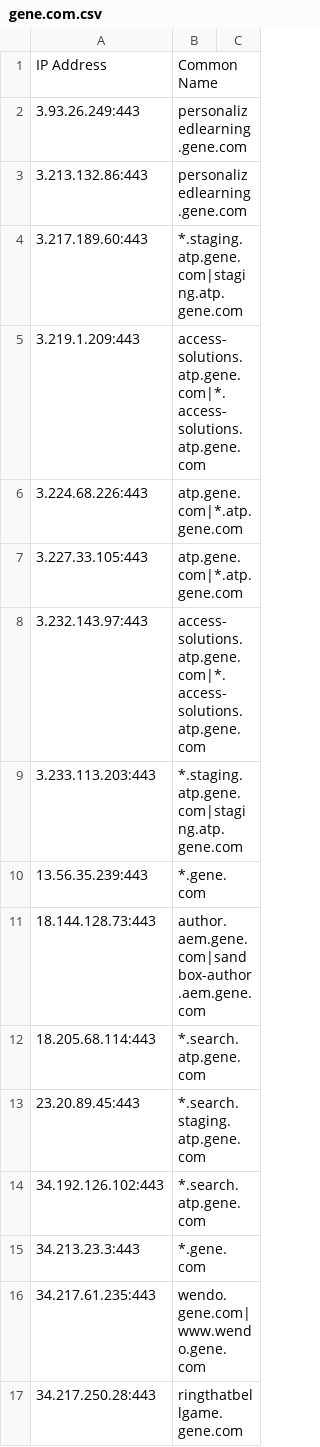
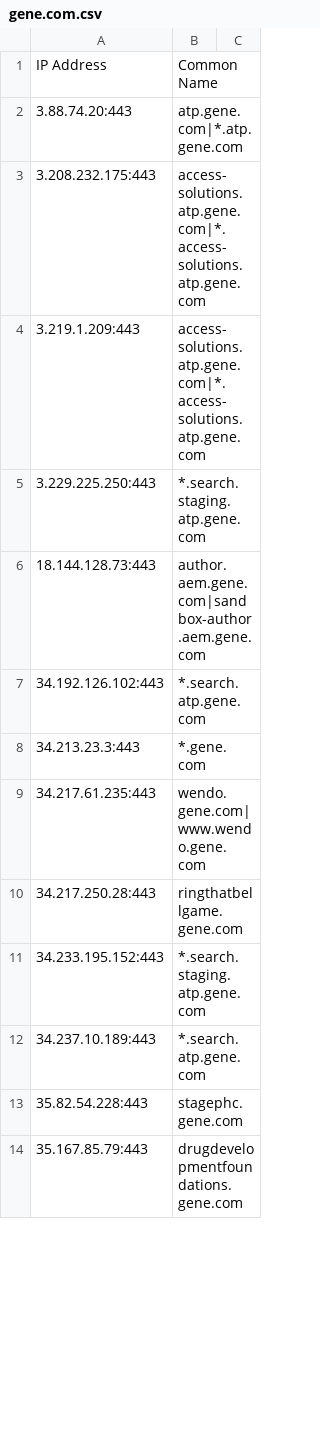
Before and after one commit to samueleng/cloud_data, a CSV file: outputs/kaeferjaeger/gene.com.csv, drawn as a sheet; only a part is shown; the shorter side is filled out with more unchanged rows; the diff covers the shown part only.

```diff
--- a/outputs/kaeferjaeger/gene.com.csv
+++ b/outputs/kaeferjaeger/gene.com.csv
@@ -1,14 +1,7 @@
 IP Address,Common Name
-3.93.26.249:443,personalizedlearning.gene.com
-3.213.132.86:443,personalizedlearning.gene.com
-3.217.189.60:443,*.staging.atp.gene.com|staging.atp.gene.com
+3.88.74.20:443,atp.gene.com|*.atp.gene.com
+3.208.232.175:443,access-solutions.atp.gene.com|*.access-solutions.atp.gene.com
 3.219.1.209:443,access-solutions.atp.gene.com|*.access-solutions.atp.gene.com
-3.224.68.226:443,atp.gene.com|*.atp.gene.com
-3.227.33.105:443,atp.gene.com|*.atp.gene.com
-3.232.143.97:443,access-solutions.atp.gene.com|*.access-solutions.atp.gene.com
-3.233.113.203:443,*.staging.atp.gene.com|staging.atp.gene.com
-13.56.35.239:443,*.gene.com
+3.229.225.250:443,*.search.staging.atp.gene.com
 18.144.128.73:443,author.aem.gene.com|sandbox-author.aem.gene.com
-18.205.68.114:443,*.search.atp.gene.com
-23.20.89.45:443,*.search.staging.atp.gene.com
 34.192.126.102:443,*.search.atp.gene.com
```
Also changed, not shown: 29 added rows, 19 removed rows and 6 edited cells elsewhere in this file, outputs/kaeferjaeger/roche-diagnostics.cn.csv, outputs/kaeferjaeger/roche.com.csv.
